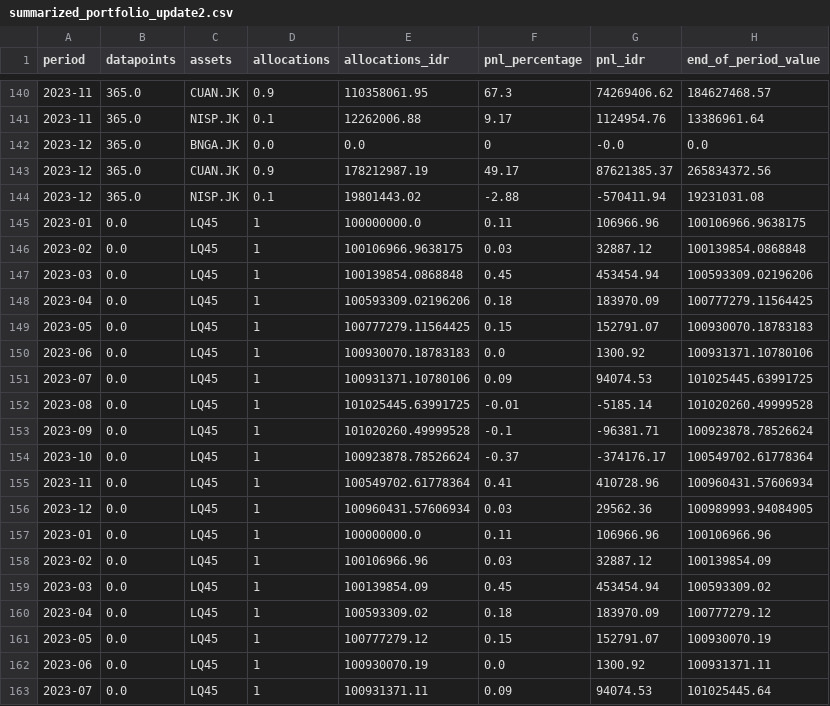
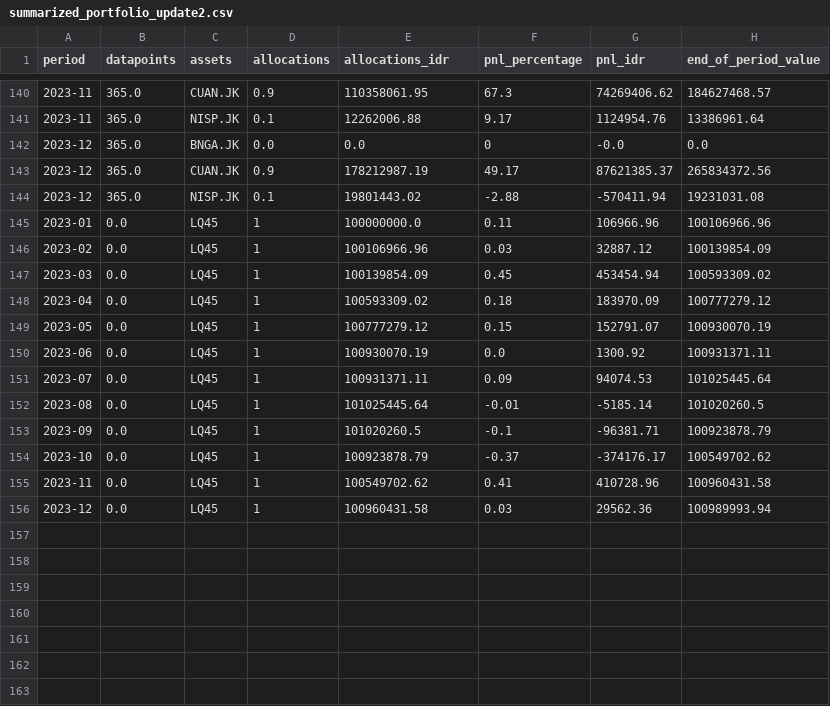
Before and after one commit to novanjanis322/tuan-takur, a CSV file: monthly/summarized_portfolio_update2.csv, drawn as a sheet; only a part is shown, gaps mark what is left out; the shorter side is filled out with more unchanged rows; the diff names each change by its address in the sheet, - before the commit and + after, or states it on an @@ line.

Commit message:
Update summarized_portfolio_update2.csv
Fixed LQ45 duplicates

```diff
--- a/monthly/summarized_portfolio_update2.csv
+++ b/monthly/summarized_portfolio_update2.csv
-row 145: 2023-01 | 0.0 | LQ45 | 1 | 100000000.0 | 0.11 | 106966.96 | 100106966.9638175
-row 146: 2023-02 | 0.0 | LQ45 | 1 | 100106966.9638175 | 0.03 | 32887.12 | 100139854.0868848
-row 147: 2023-03 | 0.0 | LQ45 | 1 | 100139854.0868848 | 0.45 | 453454.94 | 100593309.02196206
-row 148: 2023-04 | 0.0 | LQ45 | 1 | 100593309.02196206 | 0.18 | 183970.09 | 100777279.11564425
-row 149: 2023-05 | 0.0 | LQ45 | 1 | 100777279.11564425 | 0.15 | 152791.07 | 100930070.18783183
-row 150: 2023-06 | 0.0 | LQ45 | 1 | 100930070.18783183 | 0.0 | 1300.92 | 100931371.10780106
-row 151: 2023-07 | 0.0 | LQ45 | 1 | 100931371.10780106 | 0.09 | 94074.53 | 101025445.63991725
-row 152: 2023-08 | 0.0 | LQ45 | 1 | 101025445.63991725 | -0.01 | -5185.14 | 101020260.49999528
-row 153: 2023-09 | 0.0 | LQ45 | 1 | 101020260.49999528 | -0.1 | -96381.71 | 100923878.78526624
-row 154: 2023-10 | 0.0 | LQ45 | 1 | 100923878.78526624 | -0.37 | -374176.17 | 100549702.61778364
-row 155: 2023-11 | 0.0 | LQ45 | 1 | 100549702.61778364 | 0.41 | 410728.96 | 100960431.57606934
-row 156: 2023-12 | 0.0 | LQ45 | 1 | 100960431.57606934 | 0.03 | 29562.36 | 100989993.94084905
```
